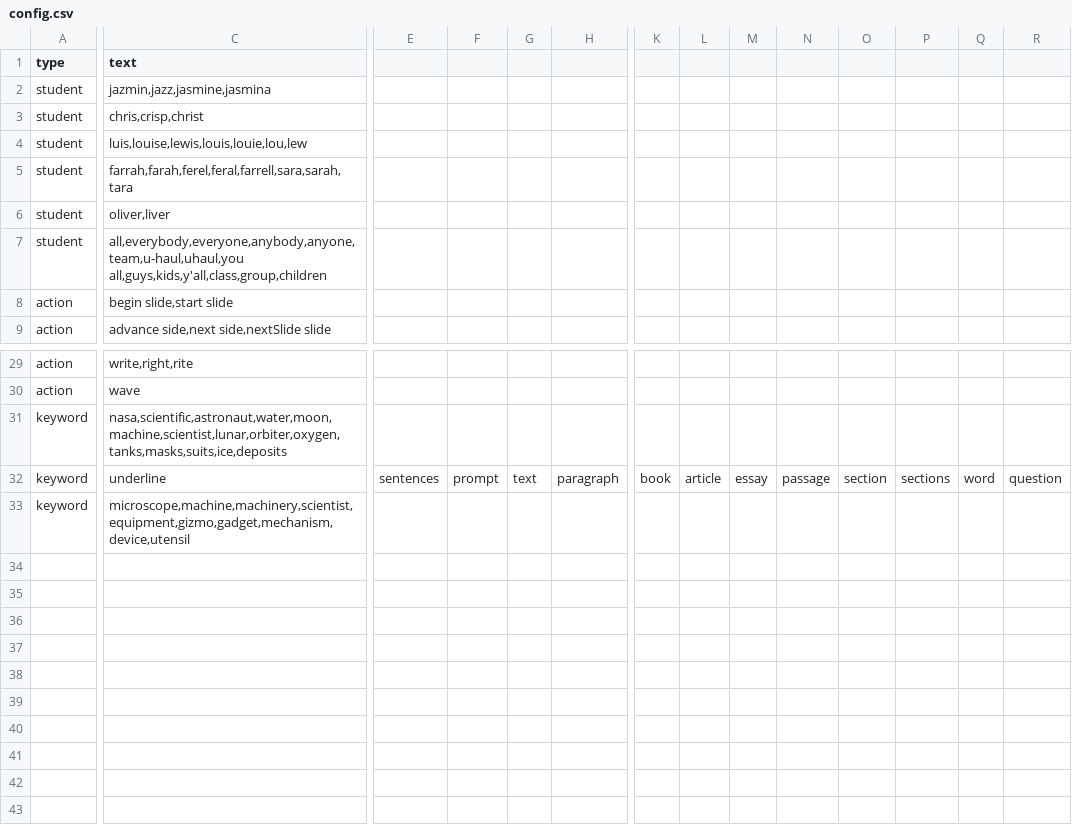
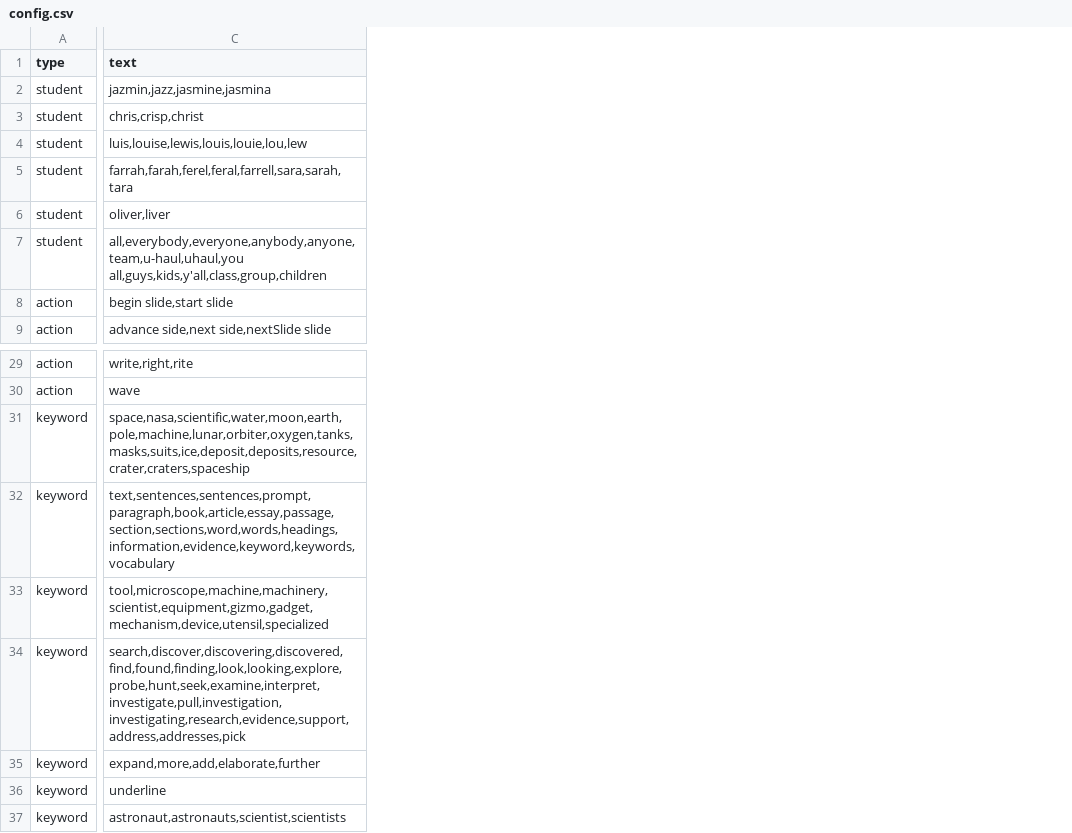
Before and after one commit to bferster/liza, a CSV file: data/config.csv, drawn as a sheet; only a part is shown, gaps mark what is left out; removed rows and columns are numbered as before the commit, all else as after; rows hold the shown columns only; the diff covers the shown part only; the diff names each change by its address in the sheet, - before the commit and + after, or states it on an @@ line.

```diff
--- a/data/config.csv
+++ b/data/config.csv
-column E, row 32: sentences
-column F, row 32: prompt
-column G, row 32: text
-column H, row 32: paragraph
-column K, row 32: book
-column L, row 32: article
-column M, row 32: essay
-column N, row 32: passage
-column O, row 32: section
-column P, row 32: sections
-column Q, row 32: word
-column R, row 32: question
-C31 (text): nasa,scientific,astronaut,water,moon,machine,scientist,lunar,orbiter,oxygen,tanks,masks,suits,ice,deposits
+C31 (text): space,nasa,scientific,water,moon,earth,pole,machine,lunar,orbiter,oxygen,tanks,masks,suits,ice,deposit,deposits,resource,crater,craters,spaceship
+row 32: keyword | text,sentences,sentences,prompt,paragraph,book,article,essay,passage,section,sections,word,words,headings,information,evidence,keyword,keywords,vocabulary
+row 33: keyword | tool,microscope,machine,machinery,scientist,equipment,gizmo,gadget,mechanism,device,utensil,specialized
+row 34: keyword | search,discover,discovering,discovered,find,found,finding,look,looking,explore,probe,hunt,seek,examine,interpret,investigate,pull,investigation,investigating,research,evidence,support,address,addresses,pick
+row 35: keyword | expand,more,add,elaborate,further
-row 33: keyword | microscope,machine,machinery,scientist,equipment,gizmo,gadget,mechanism,device,utensil
+row 37: keyword | astronaut,astronauts,scientist,scientists
```
Also changed, not shown: 3 added columns, 2 removed columns and 1 edited cell elsewhere in this file, 6 other files.
